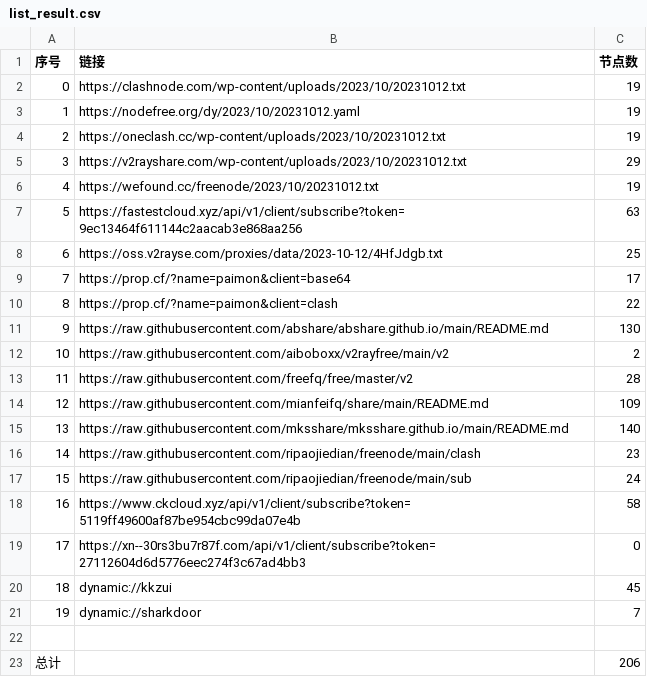
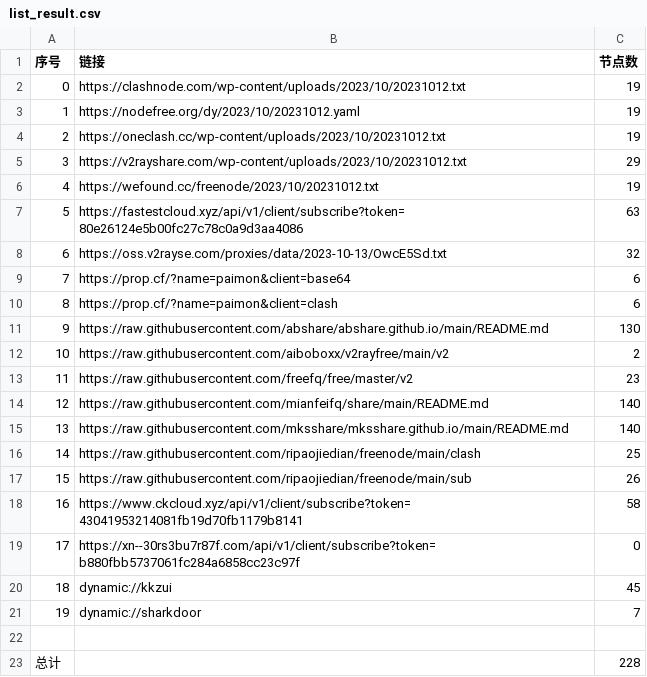
Before and after one commit to WTNLXTBL/Node-Fetch, a CSV file: list_result.csv, drawn as a sheet.

```diff
--- a/list_result.csv
+++ b/list_result.csv
@@ -6,15 +6,15 @@
 4,https://wefound.cc/freenode/2023/10/20231012.txt,19
-5,https://fastestcloud.xyz/api/v1/client/subscribe?token=9ec13464f611144c2aacab3e868aa256,63
-6,https://oss.v2rayse.com/proxies/data/2023-10-12/4HfJdgb.txt,25
-7,https://prop.cf/?name=paimon&client=base64,17
-8,https://prop.cf/?name=paimon&client=clash,22
+5,https://fastestcloud.xyz/api/v1/client/subscribe?token=80e26124e5b00fc27c78c0a9d3aa4086,63
+6,https://oss.v2rayse.com/proxies/data/2023-10-13/OwcE5Sd.txt,32
+7,https://prop.cf/?name=paimon&client=base64,6
+8,https://prop.cf/?name=paimon&client=clash,6
 9,https://raw.githubusercontent.com/abshare/abshare.github.io/main/README.md,130
 10,https://raw.githubusercontent.com/aiboboxx/v2rayfree/main/v2,2
-11,https://raw.githubusercontent.com/freefq/free/master/v2,28
-12,https://raw.githubusercontent.com/mianfeifq/share/main/README.md,109
+11,https://raw.githubusercontent.com/freefq/free/master/v2,23
+12,https://raw.githubusercontent.com/mianfeifq/share/main/README.md,140
 13,https://raw.githubusercontent.com/mksshare/mksshare.github.io/main/README.md,140
-14,https://raw.githubusercontent.com/ripaojiedian/freenode/main/clash,23
-15,https://raw.githubusercontent.com/ripaojiedian/freenode/main/sub,24
-16,https://www.ckcloud.xyz/api/v1/client/subscribe?token=5119ff49600af87be954cbc99da07e4b,58
-17,https://xn--30rs3bu7r87f.com/api/v1/client/subscribe?token=27112604d6d5776eec274f3c67ad4bb3,0
+14,https://raw.githubusercontent.com/ripaojiedian/freenode/main/clash,25
+15,https://raw.githubusercontent.com/ripaojiedian/freenode/main/sub,26
+16,https://www.ckcloud.xyz/api/v1/client/subscribe?token=43041953214081fb19d70fb1179b8141,58
+17,https://xn--30rs3bu7r87f.com/api/v1/client/subscribe?token=b880fbb5737061fc284a6858cc23c97f,0
 18,dynamic://kkzui,45
@@ -22,2 +22,2 @@
 
-总计,,206
+总计,,228
```
Also changed, not shown: 14 other files.
